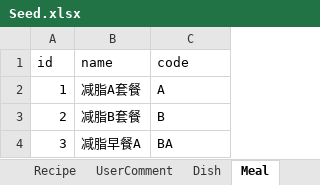
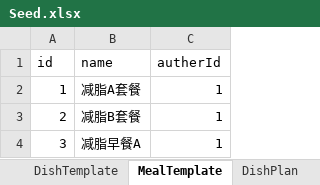
Before and after one commit to williamliadam/sf_server, an Excel workbook: prisma/Seed.xlsx, sheet MealTemplate, drawn as a sheet; values as stored, in another font and other column widths than the file's, no borders; the diff names each change by its address in the sheet, - before the commit and + after, or states it on an @@ line.

```diff
--- a/prisma/Seed.xlsx (sheet MealTemplate)
+++ b/prisma/Seed.xlsx (sheet MealTemplate)
-sheet tab: Dish
+sheet tab: DishTemplate
-sheet tab: Meal
+sheet tab: MealTemplate
+sheet tab: DishPlan
-C1: code
+C1: autherId
-C2 (autherId): A
+C2 (autherId): 1
-C3 (autherId): B
+C3 (autherId): 1
-C4 (autherId): BA
+C4 (autherId): 1
```
Also changed, not shown: sheet DishTemplate, sheet Comment, other sheet tabs, 9 other files.
